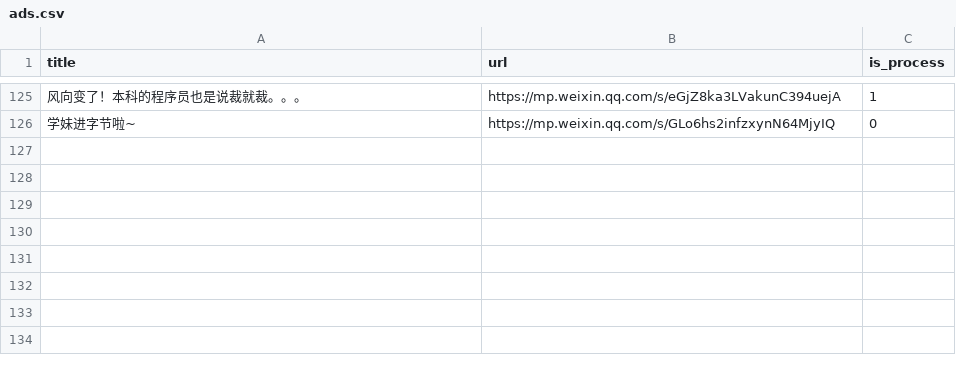
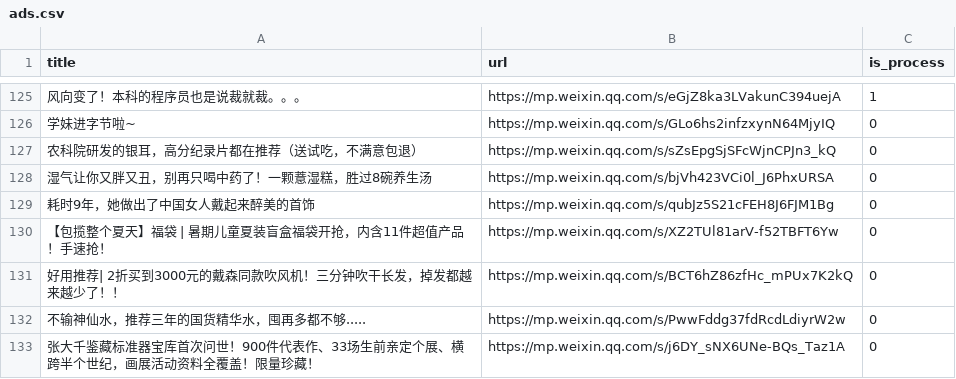
Before and after one commit to howie6879/liuli, a CSV file: .files/datasets/ads.csv, drawn as a sheet; only a part is shown, gaps mark what is left out; the diff names each change by its address in the sheet, - before the commit and + after, or states it on an @@ line.

Commit message:
Update ads.csv

```diff
--- a/.files/datasets/ads.csv
+++ b/.files/datasets/ads.csv
+row 127: 农科院研发的银耳，高分纪录片都在推荐（送试吃，不满意包退） | https://mp.weixin.qq.com/s/sZsEpgSjSFcWjnCPJn3_kQ | 0
+row 128: 湿气让你又胖又丑，别再只喝中药了！一颗薏湿糕，胜过8碗养生汤 | https://mp.weixin.qq.com/s/bjVh423VCi0l_J6PhxURSA | 0
+row 129: 耗时9年，她做出了中国女人戴起来醉美的首饰 | https://mp.weixin.qq.com/s/qubJz5S21cFEH8J6FJM1Bg | 0
+row 130: 【包揽整个夏天】福袋 | 暑期儿童夏装盲盒福袋开抢，内含11件超值产品！手速抢！ | https://mp.weixin.qq.com/s/XZ2TUl81arV-f52TBFT6Yw | 0
+row 131: 好用推荐| 2折买到3000元的戴森同款吹风机！三分钟吹干长发，掉发都越来越少了！！ | https://mp.weixin.qq.com/s/BCT6hZ86zfHc_mPUx7K2kQ | 0
+row 132: 不输神仙水，推荐三年的国货精华水，囤再多都不够..... | https://mp.weixin.qq.com/s/PwwFddg37fdRcdLdiyrW2w | 0
+row 133: 张大千鉴藏标准器宝库首次问世！900件代表作、33场生前亲定个展、横跨半个世纪，画展活动资料全覆盖！限量珍藏！ | https://mp.weixin.qq.com/s/j6DY_sNX6UNe-BQs_Taz1A | 0
```
